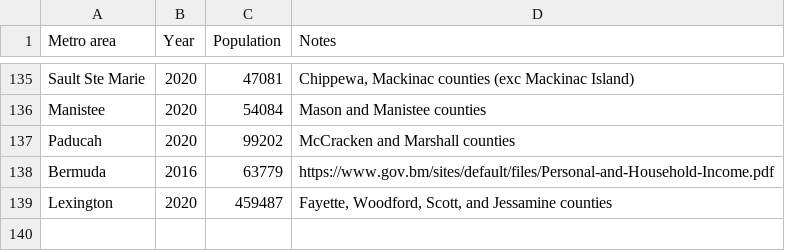
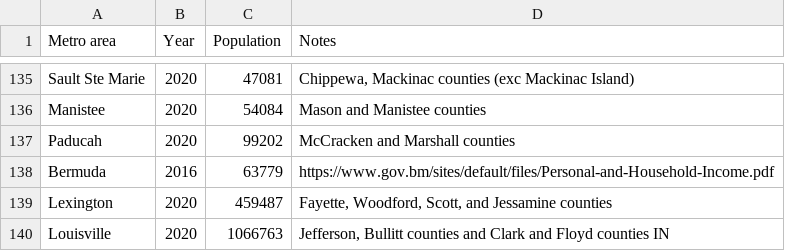
Before and after one commit to johnbrussell/airline-game, a CSV file: data/populations.csv, drawn as a sheet; only a part is shown, gaps mark what is left out; the diff names each change by its address in the sheet, - before the commit and + after, or states it on an @@ line.

Commit message:
Louisville, KY

```diff
--- a/data/populations.csv
+++ b/data/populations.csv
+row 140: Louisville | 2020 | 1066763 | Jefferson, Bullitt counties and Clark and Floyd counties IN
```
Also changed, not shown: data/airports.csv, data/metro_areas.csv, 1 other file.
